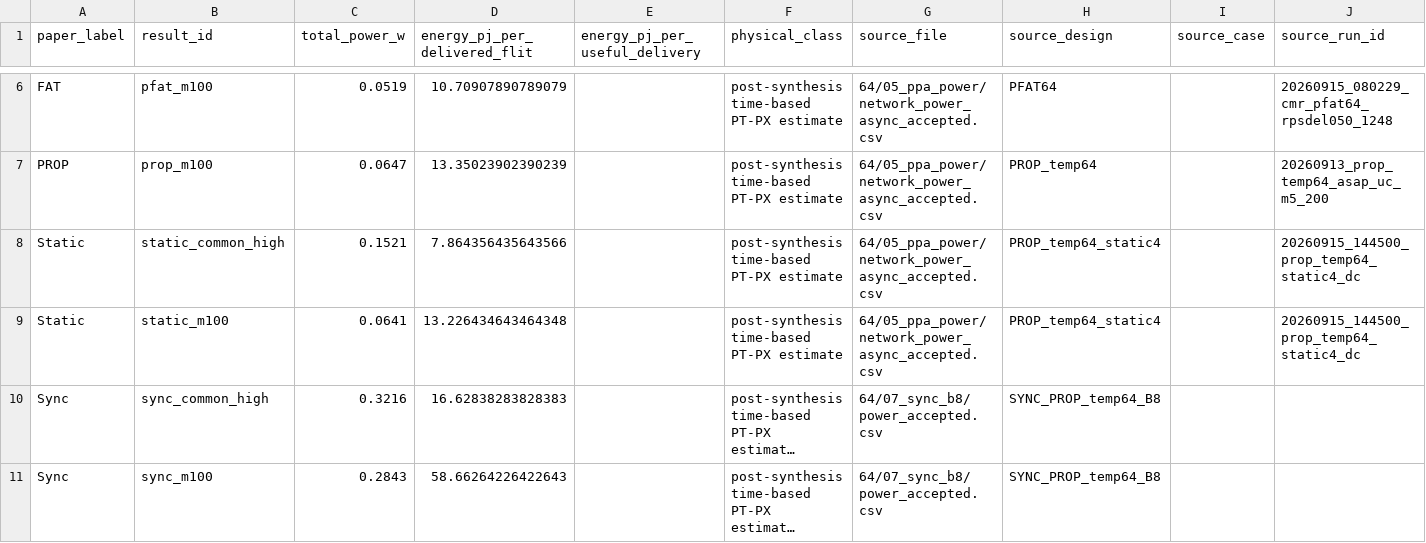
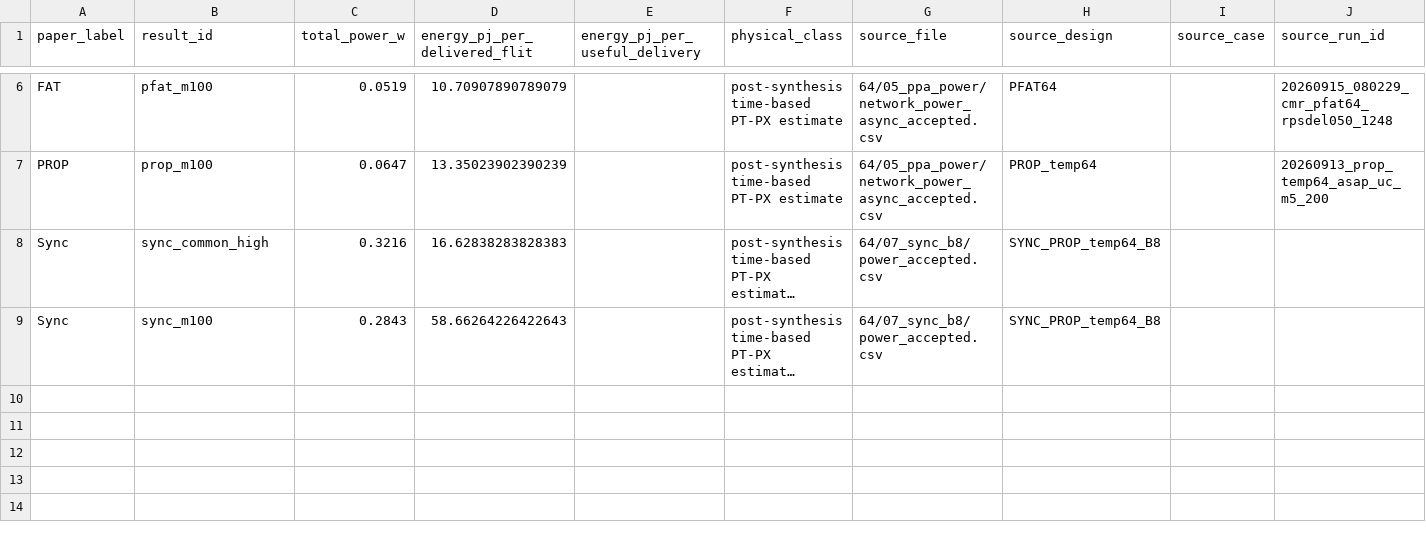
Before and after one commit to lyzhao060119/Asynchronous_NoC_Fat_Tree, a CSV file: DATE_paper/experiments/final/20260918_64_256_final/data/power64_all_accepted.csv, drawn as a sheet; only a part is shown, gaps mark what is left out; long unchanged cells end in …; the diff names each change by its address in the sheet, - before the commit and + after, or states it on an @@ line.

```diff
--- a/DATE_paper/experiments/final/20260918_64_256_final/data/power64_all_accepted.csv
+++ b/DATE_paper/experiments/final/20260918_64_256_final/data/power64_all_accepted.csv
-row 8: Static | static_common_high | 0.1521 | 7.864356435643566 |  | post-synthesis time-based PT-PX estimate | 64/05_ppa_power/network_power_async_accepted.csv | PROP_temp64_static4 |  | 20260915_144500_prop_temp64_static4_dc
-row 9: Static | static_m100 | 0.0641 | 13.226434643464348 |  | post-synthesis time-based PT-PX estimate | 64/05_ppa_power/network_power_async_accepted.csv | PROP_temp64_static4 |  | 20260915_144500_prop_temp64_static4_dc
```
Also changed, not shown: DATE_paper/experiments/final/20260918_64_256_final/data/area_summary.csv, DATE_paper/experiments/final/20260918_64_256_final/data/fig04_implementation64.csv, 29 other files.
